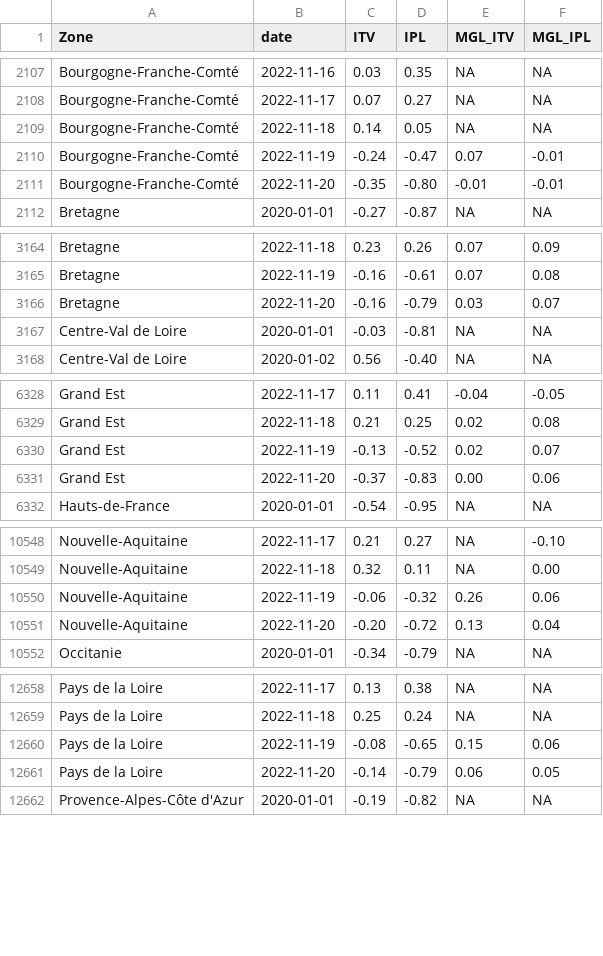
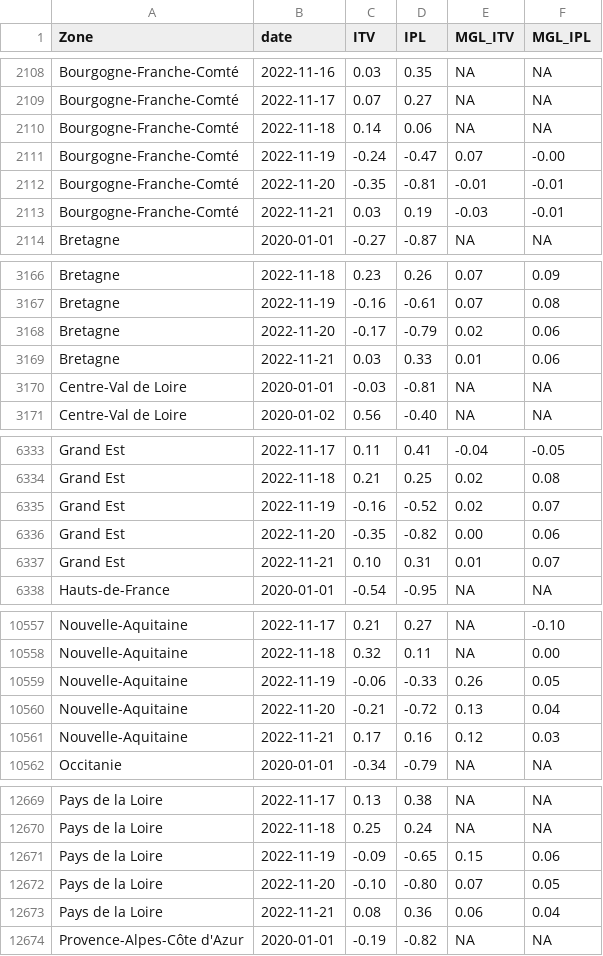
Before and after one commit to CEREMA/data-trafic, a CSV file: fr/latest.csv, drawn as a sheet; only a part is shown, gaps mark what is left out; the diff covers the shown part only.

```diff
--- a/fr/latest.csv
+++ b/fr/latest.csv
@@ -2108,5 +2109,6 @@ Bourgogne-Franche-Comté,2022-11-16,0.03,0.35,NA,NA
 Bourgogne-Franche-Comté,2022-11-17,0.07,0.27,NA,NA
-Bourgogne-Franche-Comté,2022-11-18,0.14,0.05,NA,NA
-Bourgogne-Franche-Comté,2022-11-19,-0.24,-0.47,0.07,-0.01
-Bourgogne-Franche-Comté,2022-11-20,-0.35,-0.80,-0.01,-0.01
+Bourgogne-Franche-Comté,2022-11-18,0.14,0.06,NA,NA
+Bourgogne-Franche-Comté,2022-11-19,-0.24,-0.47,0.07,-0.00
+Bourgogne-Franche-Comté,2022-11-20,-0.35,-0.81,-0.01,-0.01
+Bourgogne-Franche-Comté,2022-11-21,0.03,0.19,-0.03,-0.01
 Bretagne,2020-01-01,-0.27,-0.87,NA,NA
@@ -3165,3 +3167,4 @@ Bretagne,2022-11-18,0.23,0.26,0.07,0.09
 Bretagne,2022-11-19,-0.16,-0.61,0.07,0.08
-Bretagne,2022-11-20,-0.16,-0.79,0.03,0.07
+Bretagne,2022-11-20,-0.17,-0.79,0.02,0.06
+Bretagne,2022-11-21,0.03,0.33,0.01,0.06
 Centre-Val de Loire,2020-01-01,-0.03,-0.81,NA,NA
@@ -6329,4 +6334,5 @@ Grand Est,2022-11-17,0.11,0.41,-0.04,-0.05
 Grand Est,2022-11-18,0.21,0.25,0.02,0.08
-Grand Est,2022-11-19,-0.13,-0.52,0.02,0.07
-Grand Est,2022-11-20,-0.37,-0.83,0.00,0.06
+Grand Est,2022-11-19,-0.16,-0.52,0.02,0.07
+Grand Est,2022-11-20,-0.35,-0.82,0.00,0.06
+Grand Est,2022-11-21,0.10,0.31,0.01,0.07
 Hauts-de-France,2020-01-01,-0.54,-0.95,NA,NA
@@ -10549,4 +10558,5 @@ Nouvelle-Aquitaine,2022-11-17,0.21,0.27,NA,-0.10
 Nouvelle-Aquitaine,2022-11-18,0.32,0.11,NA,0.00
-Nouvelle-Aquitaine,2022-11-19,-0.06,-0.32,0.26,0.06
-Nouvelle-Aquitaine,2022-11-20,-0.20,-0.72,0.13,0.04
+Nouvelle-Aquitaine,2022-11-19,-0.06,-0.33,0.26,0.05
+Nouvelle-Aquitaine,2022-11-20,-0.21,-0.72,0.13,0.04
+Nouvelle-Aquitaine,2022-11-21,0.17,0.16,0.12,0.03
 Occitanie,2020-01-01,-0.34,-0.79,NA,NA
@@ -12659,4 +12670,5 @@ Pays de la Loire,2022-11-17,0.13,0.38,NA,NA
 Pays de la Loire,2022-11-18,0.25,0.24,NA,NA
-Pays de la Loire,2022-11-19,-0.08,-0.65,0.15,0.06
-Pays de la Loire,2022-11-20,-0.14,-0.79,0.06,0.05
+Pays de la Loire,2022-11-19,-0.09,-0.65,0.15,0.06
+Pays de la Loire,2022-11-20,-0.10,-0.80,0.07,0.05
+Pays de la Loire,2022-11-21,0.08,0.36,0.06,0.04
 Provence-Alpes-Côte d'Azur,2020-01-01,-0.19,-0.82,NA,NA
```
Also changed, not shown: 8 added rows and 3 edited cells elsewhere in this file, collectivites/paris_brut_latest.csv, collectivites/paris_latest.csv, 2 other files.
